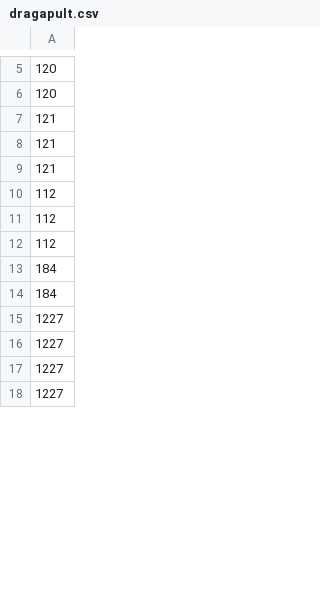
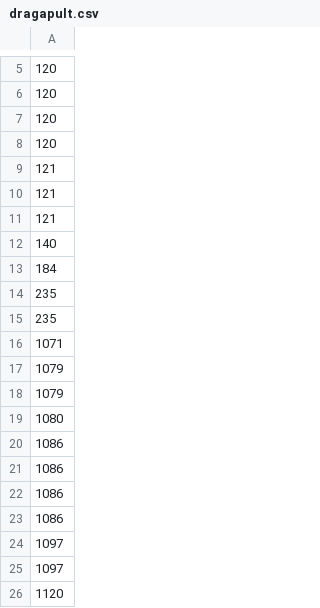
Before and after one commit to teddytennant/tempo, a CSV file: data/decks/dragapult.csv, drawn as a sheet; only a part is shown, gaps mark what is left out; the shorter side is filled out with more unchanged rows; the diff covers the shown part only.

Commit message:
Lucario pivot: frontier deck analysis, Praxel(#1) decklist + diverse top opponents, BC harvester

```diff
--- a/data/decks/dragapult.csv
+++ b/data/decks/dragapult.csv
@@ -6,2 +6,4 @@
 120
+120
+120
 121
@@ -9,6 +11,16 @@
 121
-112
-112
-112
+140
 184
-184
+235
+235
+1071
+1079
+1079
+1080
+1086
+1086
+1086
+1086
+1097
+1097
+1120
```
Also changed, not shown: 14 added rows, 18 removed rows, 6 moved rows and 2 edited cells elsewhere in this file, 24 other files.
